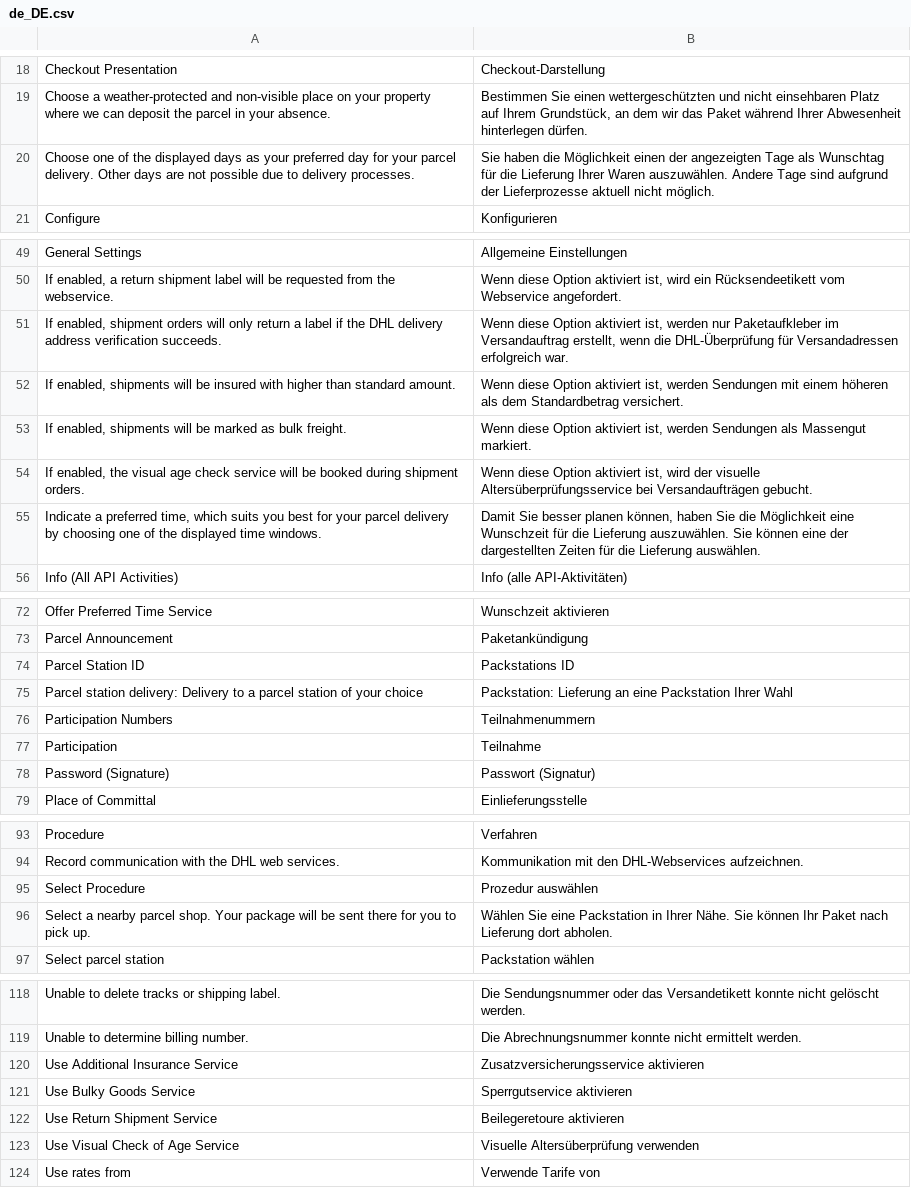
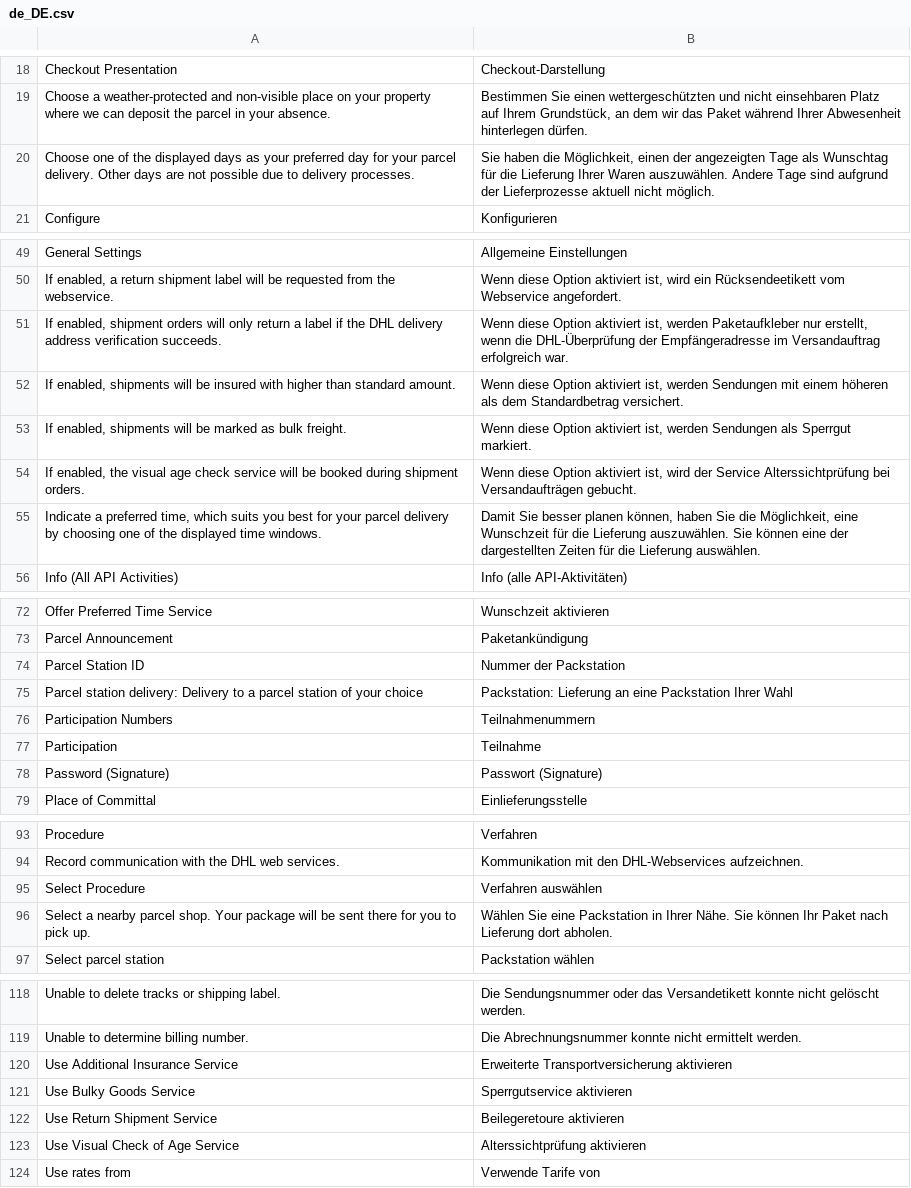
Before and after one commit to netresearch/dhl-module-carrier-paket, a CSV file: i18n/de_DE.csv, drawn as a sheet; only a part is shown, gaps mark what is left out.

Commit message:
DHLGW-432: fix translations

```diff
--- a/i18n/de_DE.csv
+++ b/i18n/de_DE.csv
@@ -19,3 +19,3 @@
 "Choose a weather-protected and non-visible place on your property where we can deposit the parcel in your absence.","Bestimmen Sie einen wettergeschützten und nicht einsehbaren Platz auf Ihrem Grundstück, an dem wir das Paket während Ihrer Abwesenheit hinterlegen dürfen."
-"Choose one of the displayed days as your preferred day for your parcel delivery. Other days are not possible due to delivery processes.","Sie haben die Möglichkeit einen der angezeigten Tage als Wunschtag für die Lieferung Ihrer Waren auszuwählen. Andere Tage sind aufgrund der Lieferprozesse aktuell nicht möglich."
+"Choose one of the displayed days as your preferred day for your parcel delivery. Other days are not possible due to delivery processes.","Sie haben die Möglichkeit, einen der angezeigten Tage als Wunschtag für die Lieferung Ihrer Waren auszuwählen. Andere Tage sind aufgrund der Lieferprozesse aktuell nicht möglich."
 "Configure","Konfigurieren"
@@ -50,7 +50,7 @@
 "If enabled, a return shipment label will be requested from the webservice.","Wenn diese Option aktiviert ist, wird ein Rücksendeetikett vom Webservice angefordert."
-"If enabled, shipment orders will only return a label if the DHL delivery address verification succeeds.","Wenn diese Option aktiviert ist, werden nur Paketaufkleber im Versandauftrag erstellt, wenn die DHL-Überprüfung für Versandadressen erfolgreich war."
+"If enabled, shipment orders will only return a label if the DHL delivery address verification succeeds.","Wenn diese Option aktiviert ist, werden Paketaufkleber nur erstellt, wenn die DHL-Überprüfung der Empfängeradresse im Versandauftrag erfolgreich war."
 "If enabled, shipments will be insured with higher than standard amount.","Wenn diese Option aktiviert ist, werden Sendungen mit einem höheren als dem Standardbetrag versichert."
-"If enabled, shipments will be marked as bulk freight.","Wenn diese Option aktiviert ist, werden Sendungen als Massengut markiert."
-"If enabled, the visual age check service will be booked during shipment orders.","Wenn diese Option aktiviert ist, wird der visuelle Altersüberprüfungsservice bei Versandaufträgen gebucht."
-"Indicate a preferred time, which suits you best for your parcel delivery by choosing one of the displayed time windows.","Damit Sie besser planen können, haben Sie die Möglichkeit eine Wunschzeit für die Lieferung auszuwählen. Sie können eine der dargestellten Zeiten für die Lieferung auswählen."
+"If enabled, shipments will be marked as bulk freight.","Wenn diese Option aktiviert ist, werden Sendungen als Sperrgut markiert."
+"If enabled, the visual age check service will be booked during shipment orders.","Wenn diese Option aktiviert ist, wird der Service Alterssichtprüfung bei Versandaufträgen gebucht."
+"Indicate a preferred time, which suits you best for your parcel delivery by choosing one of the displayed time windows.","Damit Sie besser planen können, haben Sie die Möglichkeit, eine Wunschzeit für die Lieferung auszuwählen. Sie können eine der dargestellten Zeiten für die Lieferung auswählen."
 "Info (All API Activities)","Info (alle API-Aktivitäten)"
@@ -73,3 +73,3 @@
 "Parcel Announcement","Paketankündigung"
-"Parcel Station ID","Packstations ID",
+"Parcel Station ID","Nummer der Packstation"
 "Parcel station delivery: Delivery to a parcel station of your choice","Packstation: Lieferung an eine Packstation Ihrer Wahl"
@@ -77,3 +77,3 @@
 "Participation","Teilnahme"
-"Password (Signature)","Passwort (Signatur)"
+"Password (Signature)","Passwort (Signature)"
 "Place of Committal","Einlieferungsstelle"
@@ -94,3 +94,3 @@
 "Record communication with the DHL web services.","Kommunikation mit den DHL-Webservices aufzeichnen."
-"Select Procedure","Prozedur auswählen"
+"Select Procedure","Verfahren auswählen"
 "Select a nearby parcel shop. Your package will be sent there for you to pick up.", "Wählen Sie eine Packstation in Ihrer Nähe. Sie können Ihr Paket nach Lieferung dort abholen."
@@ -119,6 +119,6 @@
 "Unable to determine billing number.","Die Abrechnungsnummer konnte nicht ermittelt werden."
-"Use Additional Insurance Service","Zusatzversicherungsservice aktivieren"
+"Use Additional Insurance Service","Erweiterte Transportversicherung aktivieren"
 "Use Bulky Goods Service","Sperrgutservice aktivieren"
 "Use Return Shipment Service","Beilegeretoure aktivieren"
-"Use Visual Check of Age Service","Visuelle Altersüberprüfung verwenden"
+"Use Visual Check of Age Service","Alterssichtprüfung aktivieren"
 "Use rates from","Verwende Tarife von"
```
